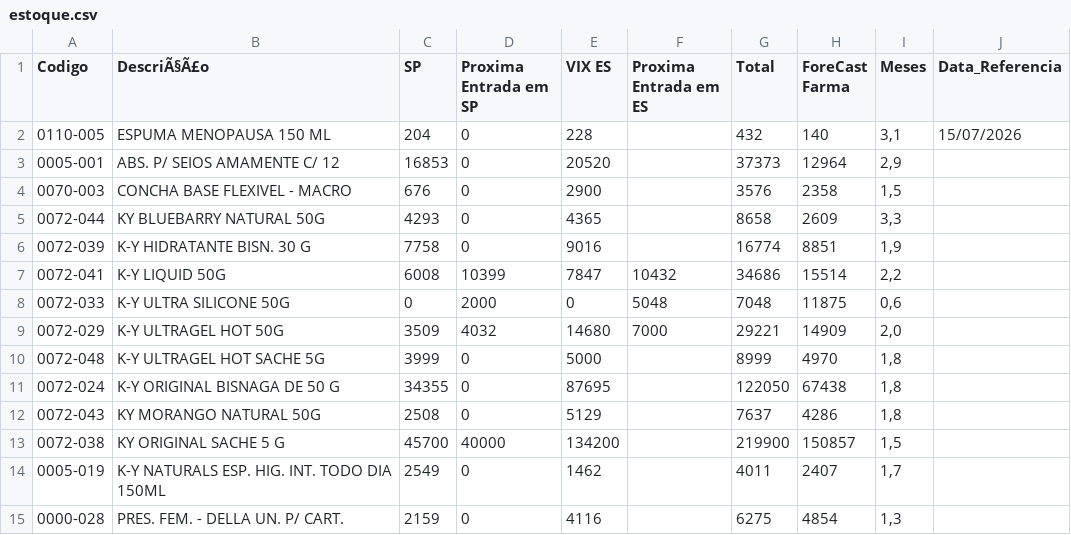
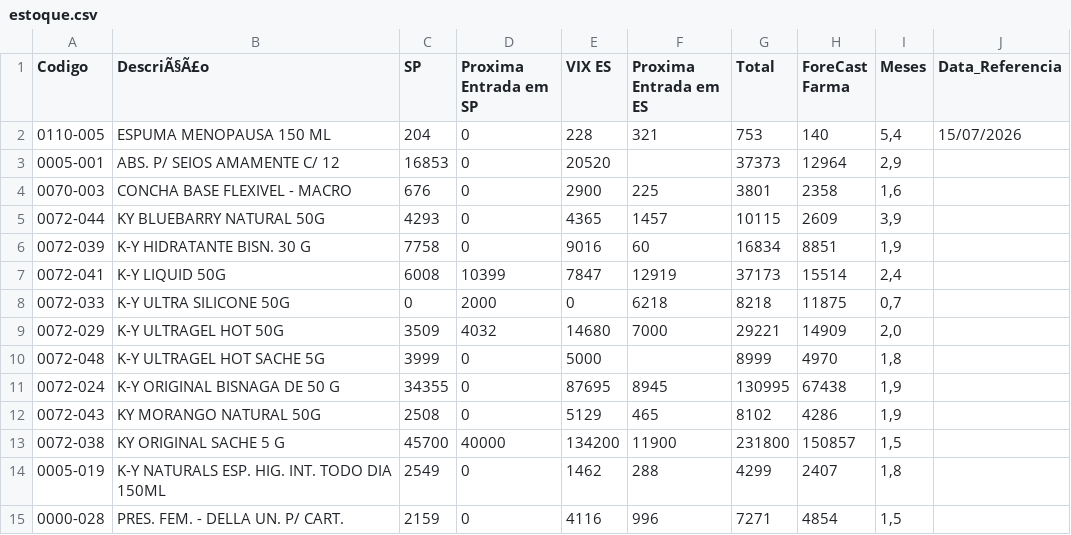
Before and after one commit to GabrielSalim7/Semina, a CSV file: estoque.csv, drawn as a sheet; only a part is shown; the diff covers the shown part only.

Commit message:
estoque.csv

```diff
--- a/estoque.csv
+++ b/estoque.csv
@@ -1,15 +1,15 @@
 Codigo,DescriÃ§Ã£o,SP,Proxima Entrada em SP,VIX ES,Proxima Entrada em ES,Total,ForeCast Farma,Meses,Data_Referencia
-0110-005,ESPUMA MENOPAUSA 150 ML,204,0,228,,432,140,"3,1",15/07/2026
+0110-005,ESPUMA MENOPAUSA 150 ML,204,0,228,321,753,140,"5,4",15/07/2026
 0005-001,ABS. P/ SEIOS AMAMENTE C/ 12,16853,0,20520,,37373,12964,"2,9",
-0070-003,CONCHA BASE FLEXIVEL - MACRO,676,0,2900,,3576,2358,"1,5",
-0072-044,KY BLUEBARRY NATURAL 50G,4293,0,4365,,8658,2609,"3,3",
-0072-039,K-Y HIDRATANTE BISN. 30 G,7758,0,9016,,16774,8851,"1,9",
-0072-041,K-Y LIQUID 50G,6008,10399,7847,10432,34686,15514,"2,2",
-0072-033,K-Y ULTRA SILICONE 50G,0,2000,0,5048,7048,11875,"0,6",
+0070-003,CONCHA BASE FLEXIVEL - MACRO,676,0,2900,225,3801,2358,"1,6",
+0072-044,KY BLUEBARRY NATURAL 50G,4293,0,4365,1457,10115,2609,"3,9",
+0072-039,K-Y HIDRATANTE BISN. 30 G,7758,0,9016,60,16834,8851,"1,9",
+0072-041,K-Y LIQUID 50G,6008,10399,7847,12919,37173,15514,"2,4",
+0072-033,K-Y ULTRA SILICONE 50G,0,2000,0,6218,8218,11875,"0,7",
 0072-029,K-Y ULTRAGEL HOT 50G ,3509,4032,14680,7000,29221,14909,"2,0",
 0072-048,K-Y ULTRAGEL HOT SACHE 5G                         ,3999,0,5000,,8999,4970,"1,8",
-0072-024,K-Y ORIGINAL BISNAGA DE 50 G,34355,0,87695,,122050,67438,"1,8",
-0072-043,KY MORANGO NATURAL 50G,2508,0,5129,,7637,4286,"1,8",
-0072-038,KY ORIGINAL SACHE 5 G,45700,40000,134200,,219900,150857,"1,5",
-0005-019,K-Y NATURALS ESP. HIG. INT. TODO DIA 150ML,2549,0,1462,,4011,2407,"1,7",
-0000-028,PRES. FEM. - DELLA UN. P/ CART.,2159,0,4116,,6275,4854,"1,3",
+0072-024,K-Y ORIGINAL BISNAGA DE 50 G,34355,0,87695,8945,130995,67438,"1,9",
+0072-043,KY MORANGO NATURAL 50G,2508,0,5129,465,8102,4286,"1,9",
+0072-038,KY ORIGINAL SACHE 5 G,45700,40000,134200,11900,231800,150857,"1,5",
+0005-019,K-Y NATURALS ESP. HIG. INT. TODO DIA 150ML,2549,0,1462,288,4299,2407,"1,8",
+0000-028,PRES. FEM. - DELLA UN. P/ CART.,2159,0,4116,996,7271,4854,"1,5",
```
Also changed, not shown: 75 edited cells elsewhere in this file.
